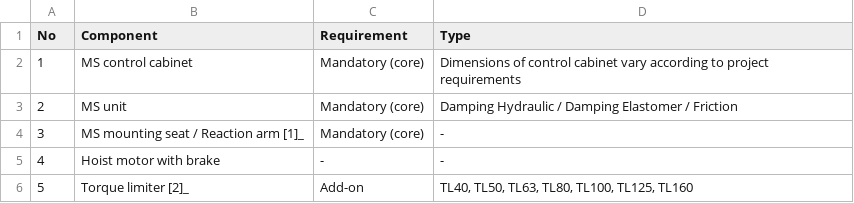
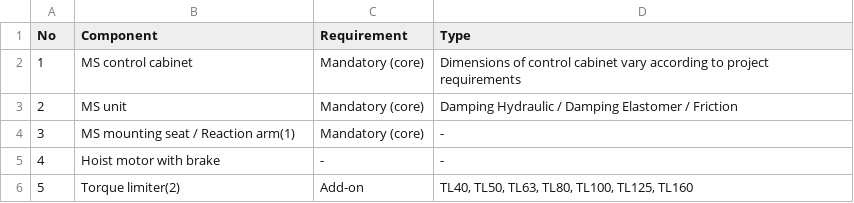
Before and after one commit to Peterpiotr/siguren-documentation, a CSV file: docs/source/_tables/MS-Secured-Hoist.csv, drawn as a sheet; the diff names each change by its address in the sheet, - before the commit and + after, or states it on an @@ line.

```diff
--- a/docs/source/_tables/MS-Secured-Hoist.csv
+++ b/docs/source/_tables/MS-Secured-Hoist.csv
-B4 (Component): MS mounting seat / Reaction arm [1]_
+B4 (Component): MS mounting seat / Reaction arm(1)
-B6 (Component): Torque limiter [2]_
+B6 (Component): Torque limiter(2)
```
Also changed, not shown: 4 other files.
